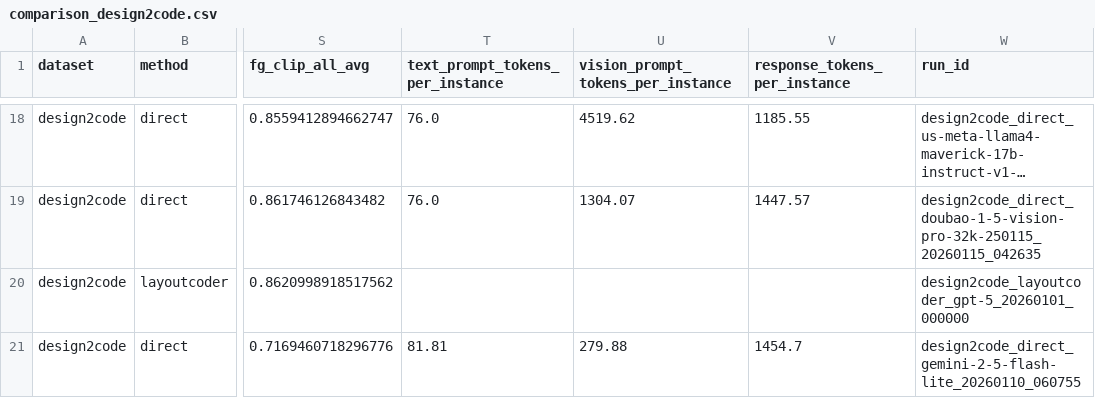
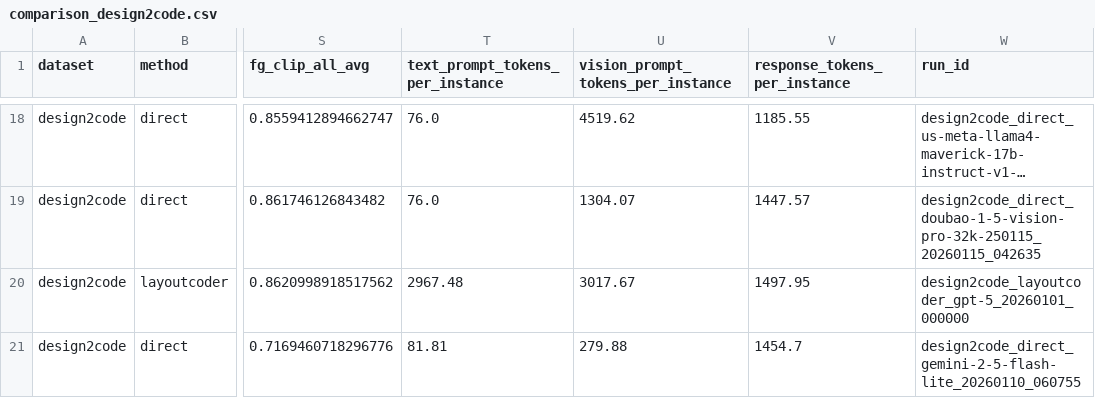
Before and after one commit to chinh02/uibenchkit-experiments, a CSV file: leaderboard/comparison_design2code.csv, drawn as a sheet; only a part is shown, gaps mark what is left out; long unchanged cells end in …; the diff names each change by its address in the sheet, - before the commit and + after, or states it on an @@ line.

Commit message:
Fix LayoutCoder leaderboard token usage

```diff
--- a/leaderboard/comparison_design2code.csv
+++ b/leaderboard/comparison_design2code.csv
-T20 (text_prompt_tokens_per_instance): (empty)
+T20 (text_prompt_tokens_per_instance): 2967.48
-U20: (empty)
+U20: 3017.67
-V20 (response_tokens_per_instance): (empty)
+V20 (response_tokens_per_instance): 1497.95
```
Also changed, not shown: leaderboard/comparison_dcgen.csv, 3 other files.
